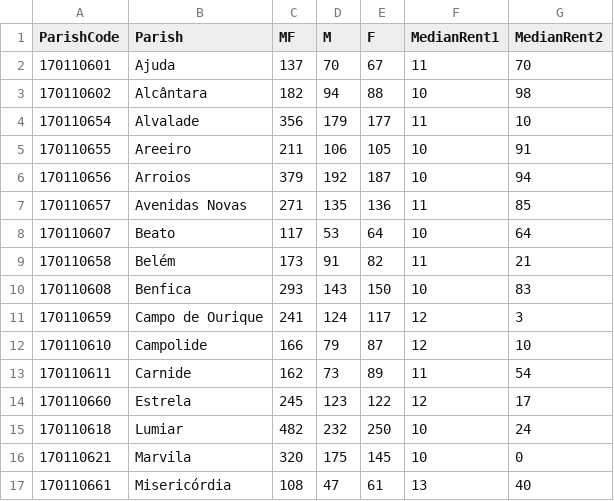
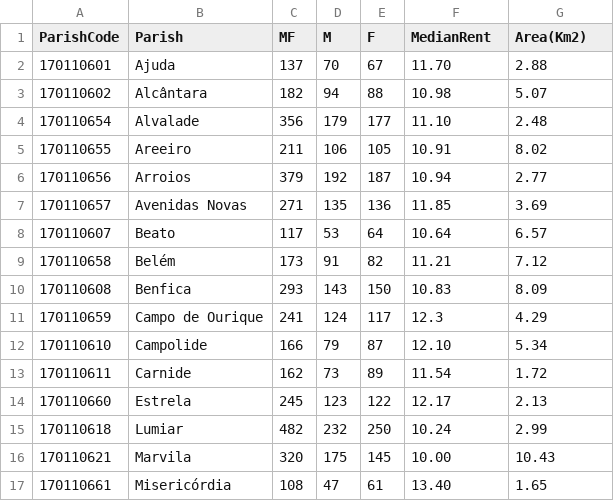
Before and after one commit to McNickSisto/world_data_league, a CSV file: stage_4/data/gender.csv, drawn as a sheet; only a part is shown; the diff covers the shown part only.

Commit message:
Update gender.csv

```diff
--- a/stage_4/data/gender.csv
+++ b/stage_4/data/gender.csv
@@ -1,17 +1,17 @@
-ParishCode;Parish;MF;M;F;MedianRent1;MedianRent2
-170110601;Ajuda;137;70;67;11;70
-170110602;Alcântara;182;94;88;10;98
-170110654;Alvalade;356;179;177;11;10
-170110655;Areeiro;211;106;105;10;91
-170110656;Arroios;379;192;187;10;94
-170110657;Avenidas Novas;271;135;136;11;85
-170110607;Beato;117;53;64;10;64
-170110658;Belém;173;91;82;11;21
-170110608;Benfica;293;143;150;10;83
-170110659;Campo de Ourique;241;124;117;12;3
-170110610;Campolide;166;79;87;12;10
-170110611;Carnide;162;73;89;11;54
-170110660;Estrela;245;123;122;12;17
-170110618;Lumiar;482;232;250;10;24
-170110621;Marvila;320;175;145;10;0
-170110661;Misericórdia;108;47;61;13;40
+ParishCode;Parish;MF;M;F;MedianRent;Area(Km2)
+170110601;Ajuda;137;70;67;11.70;2.88
+170110602;Alcântara;182;94;88;10.98;5.07
+170110654;Alvalade;356;179;177;11.10;2.48
+170110655;Areeiro;211;106;105;10.91;8.02
+170110656;Arroios;379;192;187;10.94;2.77
+170110657;Avenidas Novas;271;135;136;11.85;3.69
+170110607;Beato;117;53;64;10.64;6.57
+170110658;Belém;173;91;82;11.21;7.12
+170110608;Benfica;293;143;150;10.83;8.09
+170110659;Campo de Ourique;241;124;117;12.3;4.29
+170110610;Campolide;166;79;87;12.10;5.34
+170110611;Carnide;162;73;89;11.54;1.72
+170110660;Estrela;245;123;122;12.17;2.13
+170110618;Lumiar;482;232;250;10.24;2.99
+170110621;Marvila;320;175;145;10.00;10.43
+170110661;Misericórdia;108;47;61;13.40;1.65
```
Also changed, not shown: 16 edited cells elsewhere in this file.
